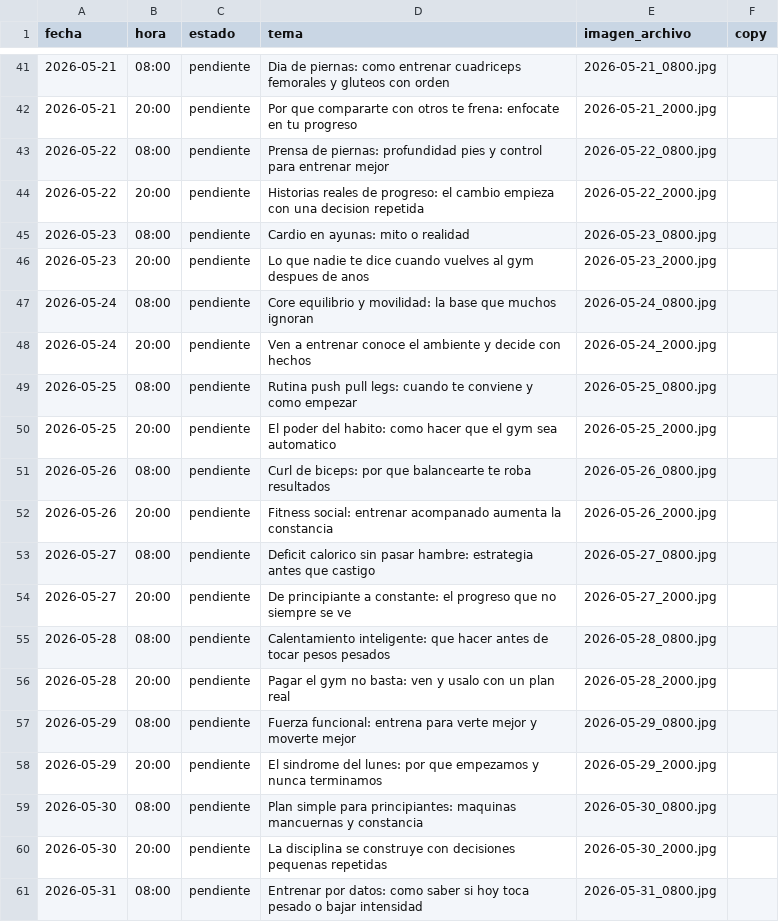
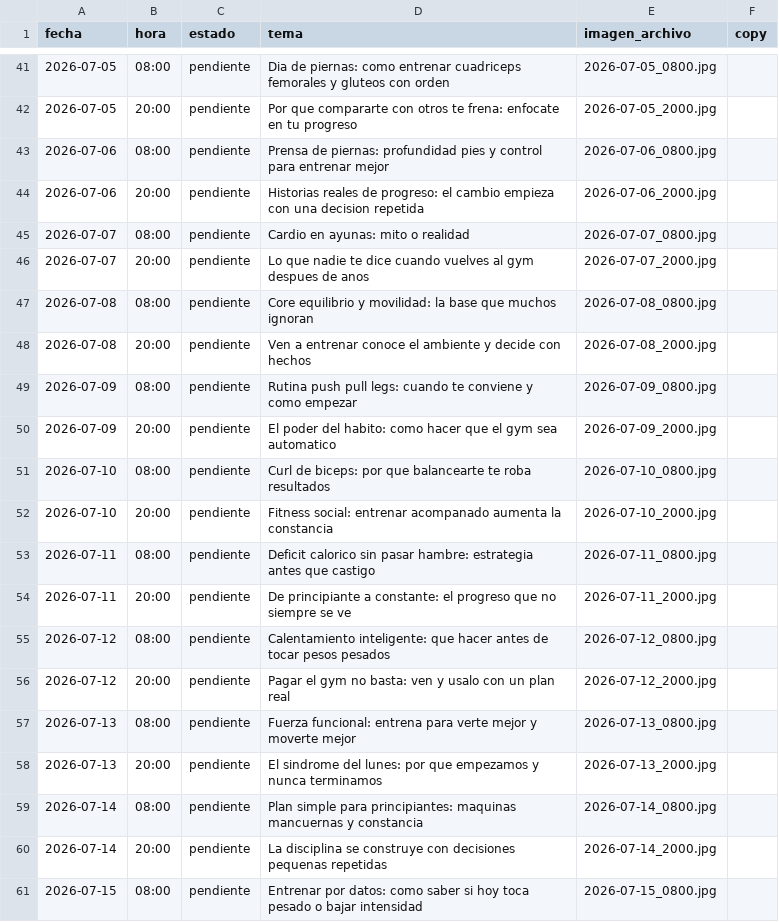
Before and after one commit to mysterrpj/megagym-publicador-incansable, a CSV file: calendario_publicaciones.csv, drawn as a sheet; only a part is shown, gaps mark what is left out; the diff covers the shown part only.

```diff
--- a/calendario_publicaciones.csv
+++ b/calendario_publicaciones.csv
@@ -41,21 +41,21 @@ fecha,hora,estado,tema,imagen_archivo,copy
-2026-05-21,08:00,pendiente,"Dia de piernas: como entrenar cuadriceps femorales y gluteos con orden",2026-05-21_0800.jpg,
-2026-05-21,20:00,pendiente,"Por que compararte con otros te frena: enfocate en tu progreso",2026-05-21_2000.jpg,
-2026-05-22,08:00,pendiente,"Prensa de piernas: profundidad pies y control para entrenar mejor",2026-05-22_0800.jpg,
-2026-05-22,20:00,pendiente,"Historias reales de progreso: el cambio empieza con una decision repetida",2026-05-22_2000.jpg,
-2026-05-23,08:00,pendiente,"Cardio en ayunas: mito o realidad",2026-05-23_0800.jpg,
-2026-05-23,20:00,pendiente,"Lo que nadie te dice cuando vuelves al gym despues de anos",2026-05-23_2000.jpg,
-2026-05-24,08:00,pendiente,"Core equilibrio y movilidad: la base que muchos ignoran",2026-05-24_0800.jpg,
-2026-05-24,20:00,pendiente,"Ven a entrenar conoce el ambiente y decide con hechos",2026-05-24_2000.jpg,
-2026-05-25,08:00,pendiente,"Rutina push pull legs: cuando te conviene y como empezar",2026-05-25_0800.jpg,
-2026-05-25,20:00,pendiente,"El poder del habito: como hacer que el gym sea automatico",2026-05-25_2000.jpg,
-2026-05-26,08:00,pendiente,"Curl de biceps: por que balancearte te roba resultados",2026-05-26_0800.jpg,
-2026-05-26,20:00,pendiente,"Fitness social: entrenar acompanado aumenta la constancia",2026-05-26_2000.jpg,
-2026-05-27,08:00,pendiente,"Deficit calorico sin pasar hambre: estrategia antes que castigo",2026-05-27_0800.jpg,
-2026-05-27,20:00,pendiente,"De principiante a constante: el progreso que no siempre se ve",2026-05-27_2000.jpg,
-2026-05-28,08:00,pendiente,"Calentamiento inteligente: que hacer antes de tocar pesos pesados",2026-05-28_0800.jpg,
-2026-05-28,20:00,pendiente,"Pagar el gym no basta: ven y usalo con un plan real",2026-05-28_2000.jpg,
-2026-05-29,08:00,pendiente,"Fuerza funcional: entrena para verte mejor y moverte mejor",2026-05-29_0800.jpg,
-2026-05-29,20:00,pendiente,"El sindrome del lunes: por que empezamos y nunca terminamos",2026-05-29_2000.jpg,
-2026-05-30,08:00,pendiente,"Plan simple para principiantes: maquinas mancuernas y constancia",2026-05-30_0800.jpg,
-2026-05-30,20:00,pendiente,"La disciplina se construye con decisiones pequenas repetidas",2026-05-30_2000.jpg,
-2026-05-31,08:00,pendiente,"Entrenar por datos: como saber si hoy toca pesado o bajar intensidad",2026-05-31_0800.jpg,
+2026-07-05,08:00,pendiente,Dia de piernas: como entrenar cuadriceps femorales y gluteos con orden,2026-07-05_0800.jpg,
+2026-07-05,20:00,pendiente,Por que compararte con otros te frena: enfocate en tu progreso,2026-07-05_2000.jpg,
+2026-07-06,08:00,pendiente,Prensa de piernas: profundidad pies y control para entrenar mejor,2026-07-06_0800.jpg,
+2026-07-06,20:00,pendiente,Historias reales de progreso: el cambio empieza con una decision repetida,2026-07-06_2000.jpg,
+2026-07-07,08:00,pendiente,Cardio en ayunas: mito o realidad,2026-07-07_0800.jpg,
+2026-07-07,20:00,pendiente,Lo que nadie te dice cuando vuelves al gym despues de anos,2026-07-07_2000.jpg,
+2026-07-08,08:00,pendiente,Core equilibrio y movilidad: la base que muchos ignoran,2026-07-08_0800.jpg,
+2026-07-08,20:00,pendiente,Ven a entrenar conoce el ambiente y decide con hechos,2026-07-08_2000.jpg,
+2026-07-09,08:00,pendiente,Rutina push pull legs: cuando te conviene y como empezar,2026-07-09_0800.jpg,
+2026-07-09,20:00,pendiente,El poder del habito: como hacer que el gym sea automatico,2026-07-09_2000.jpg,
+2026-07-10,08:00,pendiente,Curl de biceps: por que balancearte te roba resultados,2026-07-10_0800.jpg,
+2026-07-10,20:00,pendiente,Fitness social: entrenar acompanado aumenta la constancia,2026-07-10_2000.jpg,
+2026-07-11,08:00,pendiente,Deficit calorico sin pasar hambre: estrategia antes que castigo,2026-07-11_0800.jpg,
+2026-07-11,20:00,pendiente,De principiante a constante: el progreso que no siempre se ve,2026-07-11_2000.jpg,
+2026-07-12,08:00,pendiente,Calentamiento inteligente: que hacer antes de tocar pesos pesados,2026-07-12_0800.jpg,
+2026-07-12,20:00,pendiente,Pagar el gym no basta: ven y usalo con un plan real,2026-07-12_2000.jpg,
+2026-07-13,08:00,pendiente,Fuerza funcional: entrena para verte mejor y moverte mejor,2026-07-13_0800.jpg,
+2026-07-13,20:00,pendiente,El sindrome del lunes: por que empezamos y nunca terminamos,2026-07-13_2000.jpg,
+2026-07-14,08:00,pendiente,Plan simple para principiantes: maquinas mancuernas y constancia,2026-07-14_0800.jpg,
+2026-07-14,20:00,pendiente,La disciplina se construye con decisiones pequenas repetidas,2026-07-14_2000.jpg,
+2026-07-15,08:00,pendiente,Entrenar por datos: como saber si hoy toca pesado o bajar intensidad,2026-07-15_0800.jpg,
```
Also changed, not shown: 44 edited cells elsewhere in this file, 2 other files.
